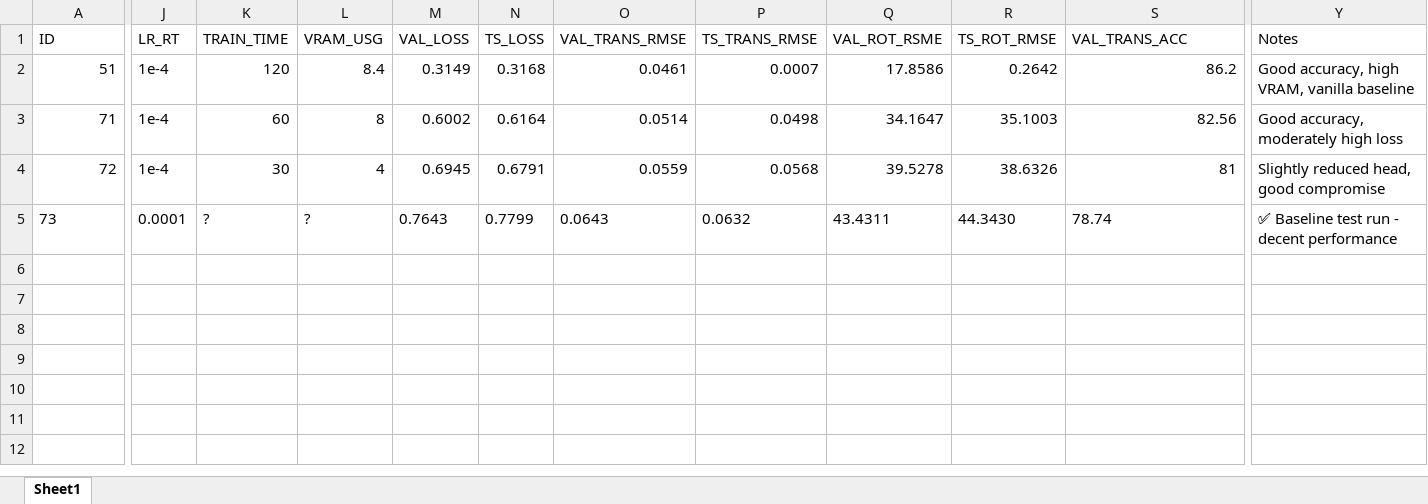
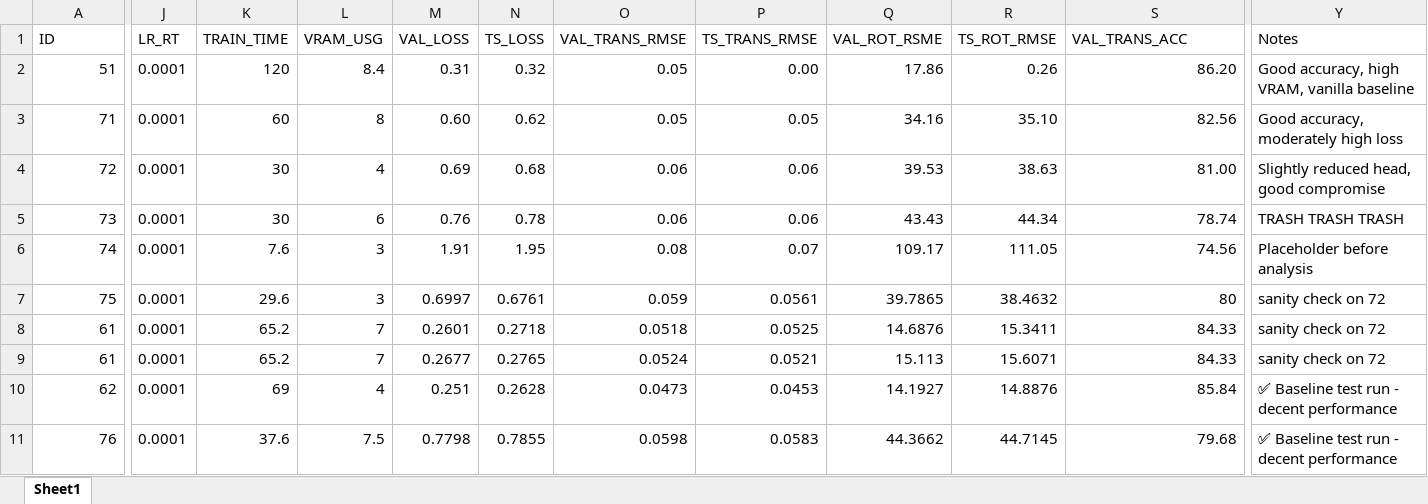
Before and after one commit to Renoceros/STEREO-6DOF, an Excel workbook: model/EVAL.xlsx, sheet Sheet1, drawn as a sheet; only a part is shown, gaps mark what is left out; values as stored, in another font and other column widths than the file's, no borders; rows hold the shown columns only; the diff covers the shown part only; the diff names each change by its address in the sheet, - before the commit and + after, or states it on an @@ line.

```diff
--- a/model/EVAL.xlsx (sheet Sheet1)
+++ b/model/EVAL.xlsx (sheet Sheet1)
-J2:J4 (LR_RT): 1e-4
+J2:J4 (LR_RT): 0.0001
-M2 (VAL_LOSS): 0.3149
+M2 (VAL_LOSS): 0.31
-N2 (TS_LOSS): 0.3168
+N2 (TS_LOSS): 0.32
-O2 (VAL_TRANS_RMSE): 0.0461
+O2 (VAL_TRANS_RMSE): 0.05
-P2 (TS_TRANS_RMSE): 0.0007
+P2 (TS_TRANS_RMSE): 0.00
-Q2 (VAL_ROT_RSME): 17.8586
+Q2 (VAL_ROT_RSME): 17.86
-R2 (TS_ROT_RMSE): 0.2642
+R2 (TS_ROT_RMSE): 0.26
-S2 (VAL_TRANS_ACC): 86.2
+S2 (VAL_TRANS_ACC): 86.20
-M3 (VAL_LOSS): 0.6002
+M3 (VAL_LOSS): 0.60
-N3 (TS_LOSS): 0.6164
+N3 (TS_LOSS): 0.62
-O3 (VAL_TRANS_RMSE): 0.0514
+O3 (VAL_TRANS_RMSE): 0.05
-P3 (TS_TRANS_RMSE): 0.0498
+P3 (TS_TRANS_RMSE): 0.05
-Q3 (VAL_ROT_RSME): 34.1647
+Q3 (VAL_ROT_RSME): 34.16
-R3 (TS_ROT_RMSE): 35.1003
+R3 (TS_ROT_RMSE): 35.10
-M4 (VAL_LOSS): 0.6945
+M4 (VAL_LOSS): 0.69
-N4 (TS_LOSS): 0.6791
+N4 (TS_LOSS): 0.68
-O4 (VAL_TRANS_RMSE): 0.0559
+O4 (VAL_TRANS_RMSE): 0.06
-P4 (TS_TRANS_RMSE): 0.0568
+P4 (TS_TRANS_RMSE): 0.06
-Q4 (VAL_ROT_RSME): 39.5278
+Q4 (VAL_ROT_RSME): 39.53
-R4 (TS_ROT_RMSE): 38.6326
+R4 (TS_ROT_RMSE): 38.63
-S4 (VAL_TRANS_ACC): 81
+S4 (VAL_TRANS_ACC): 81.00
-A5 alignment: left
+A5 alignment: right
-K5 (TRAIN_TIME): ?
+K5 (TRAIN_TIME): 30
-L5 (VRAM_USG): ?
+L5 (VRAM_USG): 6
-M5 (VAL_LOSS): 0.7643
+M5 (VAL_LOSS): 0.76
-N5 (TS_LOSS): 0.7799
+N5 (TS_LOSS): 0.78
-O5 (VAL_TRANS_RMSE): 0.0643
+O5 (VAL_TRANS_RMSE): 0.06
-P5 (TS_TRANS_RMSE): 0.0632
+P5 (TS_TRANS_RMSE): 0.06
-Q5 (VAL_ROT_RSME): 43.4311
+Q5 (VAL_ROT_RSME): 43.43
-R5 (TS_ROT_RMSE): 44.3430
+R5 (TS_ROT_RMSE): 44.34
-S5 alignment: left
+S5 alignment: right
-Y5 (Notes): ✅ Baseline test run - decent performance
+Y5 (Notes): TRASH TRASH TRASH
+row 6: 74 | 0.0001 | 7.6 | 3 | 1.91 | 1.95 | 0.08 | 0.07 | 109.17 | 111.05 | 74.56 | Placeholder before analysis
+row 7: 75 | 0.0001 | 29.6 | 3 | 0.6997 | 0.6761 | 0.059 | 0.0561 | 39.7865 | 38.4632 | 80 | sanity check on 72
+row 8: 61 | 0.0001 | 65.2 | 7 | 0.2601 | 0.2718 | 0.0518 | 0.0525 | 14.6876 | 15.3411 | 84.33 | sanity check on 72
+row 9: 61 | 0.0001 | 65.2 | 7 | 0.2677 | 0.2765 | 0.0524 | 0.0521 | 15.113 | 15.6071 | 84.33 | sanity check on 72
+row 10: 62 | 0.0001 | 69 | 4 | 0.251 | 0.2628 | 0.0473 | 0.0453 | 14.1927 | 14.8876 | 85.84 | ✅ Baseline test run - decent performance
+row 11: 76 | 0.0001 | 37.6 | 7.5 | 0.7798 | 0.7855 | 0.0598 | 0.0583 | 44.3662 | 44.7145 | 79.68 | ✅ Baseline test run - decent performance
```
Also changed, not shown: cell formats elsewhere in this sheet, 27 other files.
